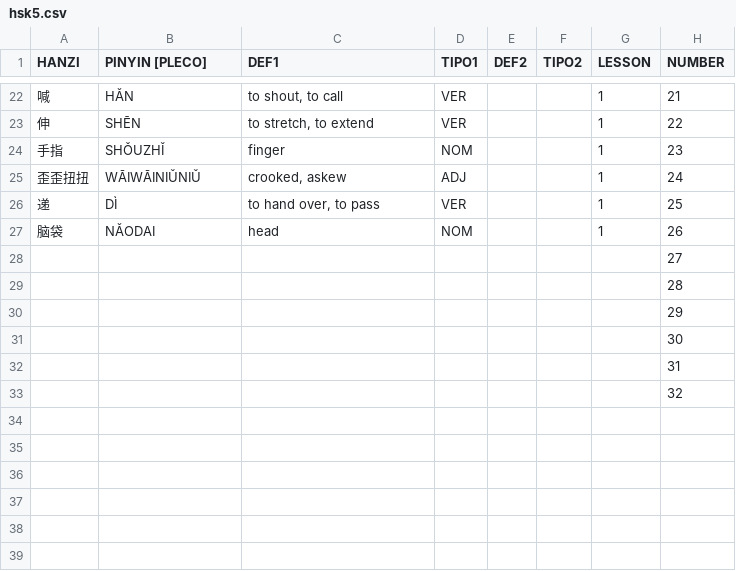
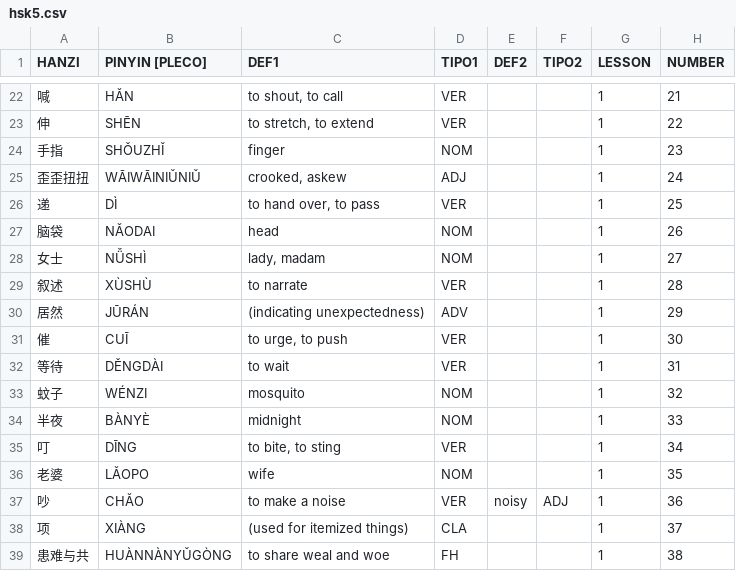
Before and after one commit to pablo-cerve/confucio, a CSV file: lessons/hsk5/hsk5.csv, drawn as a sheet; only a part is shown, gaps mark what is left out; removed rows and columns are numbered as before the commit, all else as after; the diff names each change by its address in the sheet, - before the commit and + after, or states it on an @@ line.

```diff
--- a/lessons/hsk5/hsk5.csv
+++ b/lessons/hsk5/hsk5.csv
-row 28:  |  |  |  |  |  |  | 27
-row 29:  |  |  |  |  |  |  | 28
-row 30:  |  |  |  |  |  |  | 29
-row 31:  |  |  |  |  |  |  | 30
-row 32:  |  |  |  |  |  |  | 31
-row 33:  |  |  |  |  |  |  | 32
+row 28: 女士 | NǙSHÌ | lady, madam | NOM |  |  | 1 | 27
+row 29: 叙述 | XÙSHÙ | to narrate | VER |  |  | 1 | 28
+row 30: 居然 | JŪRÁN | (indicating unexpectedness) | ADV |  |  | 1 | 29
+row 31: 催 | CUĪ | to urge, to push | VER |  |  | 1 | 30
+row 32: 等待 | DĚNGDÀI | to wait | VER |  |  | 1 | 31
+row 33: 蚊子 | WÉNZI | mosquito | NOM |  |  | 1 | 32
+row 34: 半夜 | BÀNYÈ | midnight | NOM |  |  | 1 | 33
+row 35: 叮 | DĪNG | to bite, to sting | VER |  |  | 1 | 34
+row 36: 老婆 | LǍOPO | wife | NOM |  |  | 1 | 35
+row 37: 吵 | CHǍO | to make a noise | VER | noisy | ADJ | 1 | 36
+row 38: 项 | XIÀNG | (used for itemized things) | CLA |  |  | 1 | 37
+row 39: 患难与共 | HUÀNNÀNYǓGÒNG | to share weal and woe | FH |  |  | 1 | 38
```
Also changed, not shown: lessons/book3/lesson29.csv, lessons/hsk4/hsk4.csv.
